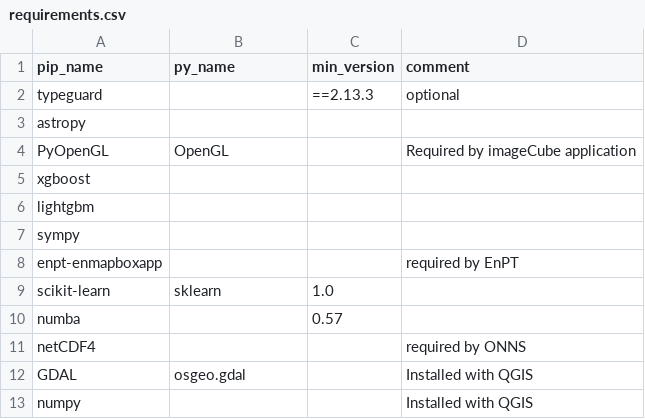
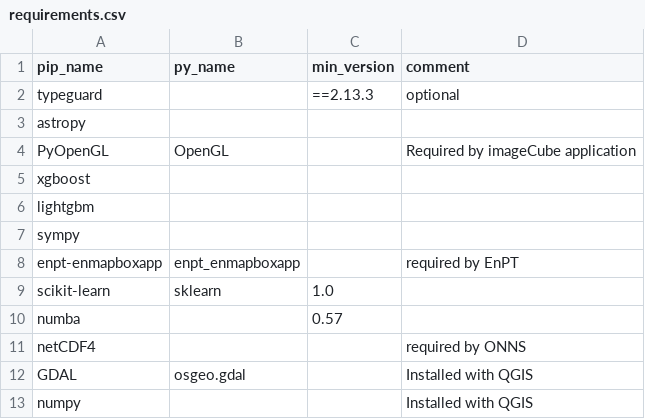
Before and after one commit to EnMAP-Box/enmap-box, a CSV file: .env/requirements.csv, drawn as a sheet.

Commit message:
takes care on difference between enpt-enmapboxapp (pip) vs. enpt-enmapboxapp (python package) addresses #836

```diff
--- a/.env/requirements.csv
+++ b/.env/requirements.csv
@@ -7,3 +7,3 @@ lightgbm,,,
 sympy,,,
-enpt-enmapboxapp,,,required by EnPT
+enpt-enmapboxapp,enpt_enmapboxapp,,required by EnPT
 scikit-learn,sklearn,1.0,
```
